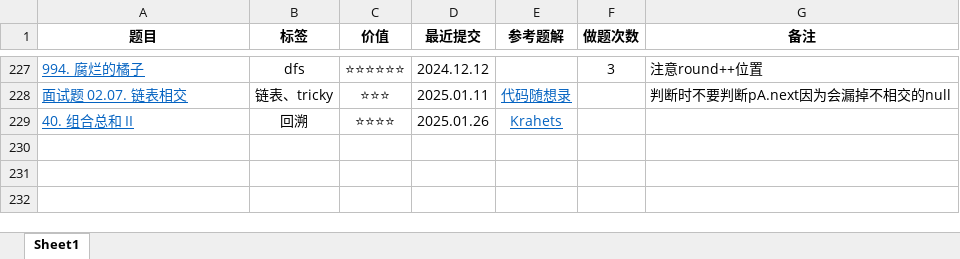
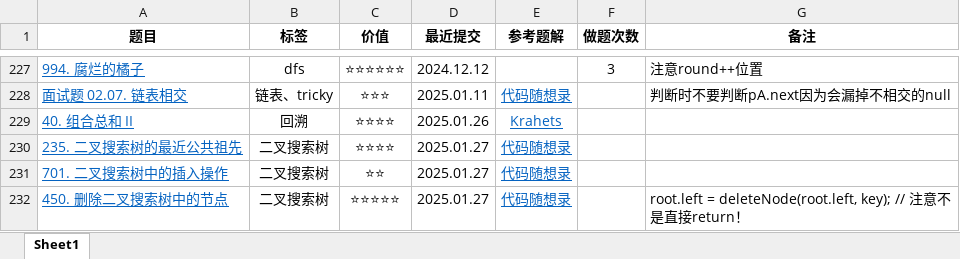
Before and after one commit to curforever/LeetCode, an Excel workbook: LeetCode刷题记录.xlsx, sheet Sheet1, drawn as a sheet; only a part is shown, gaps mark what is left out; values as stored, in another font and other column widths than the file's, no borders; table styles not drawn; the diff names each change by its address in the sheet, - before the commit and + after, or states it on an @@ line.

Commit message:
2025.01.27 算法训练营Day20

```diff
--- a/LeetCode刷题记录.xlsx (sheet Sheet1)
+++ b/LeetCode刷题记录.xlsx (sheet Sheet1)
+row 230: 235. 二叉搜索树的最近公共祖先 | 二叉搜索树 | ⭐⭐⭐⭐ | 2025.01.27 | 代码随想录
+row 231: 701. 二叉搜索树中的插入操作 | 二叉搜索树 | ⭐⭐ | 2025.01.27 | 代码随想录
+row 232: 450. 删除二叉搜索树中的节点 | 二叉搜索树 | ⭐⭐⭐⭐⭐ | 2025.01.27 | 代码随想录 |  | root.left = deleteNode(root.left, key); // 注意不是直接return！
```
